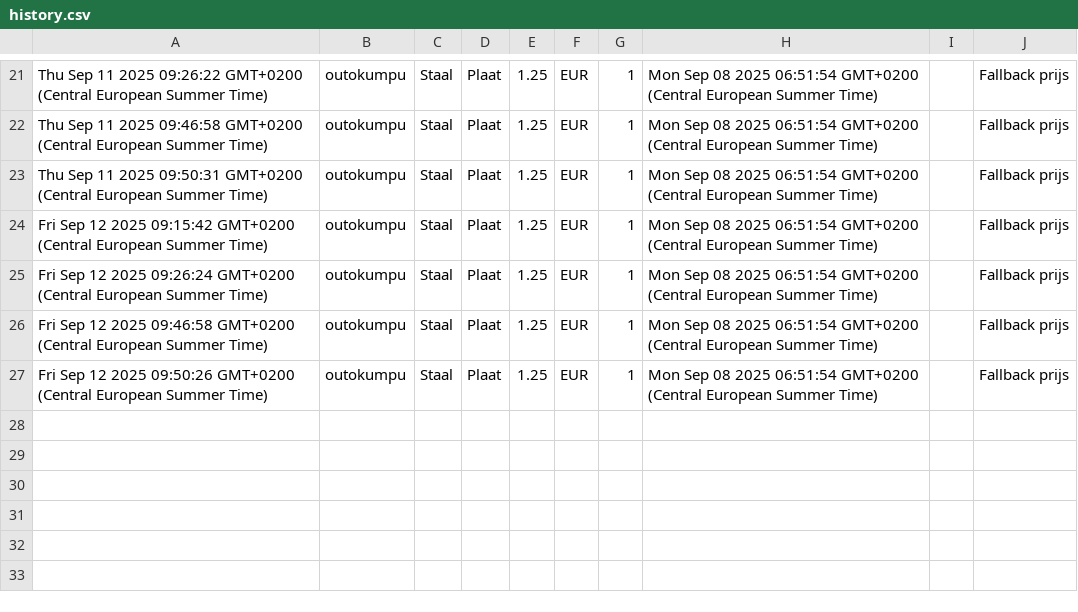
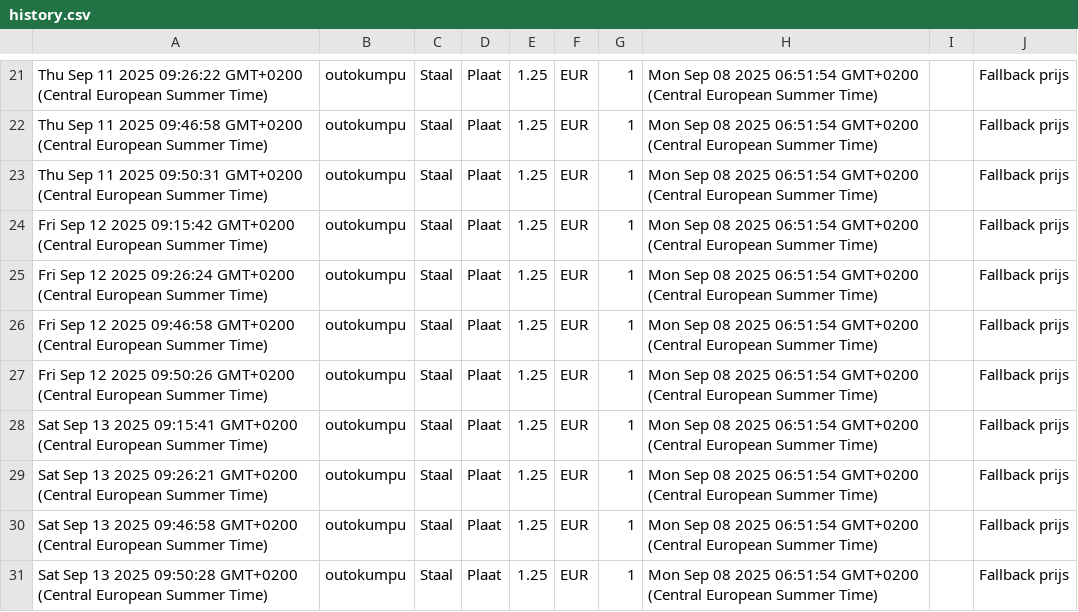
Before and after one commit to gerrit0492-create/Cost-forge-2, a CSV file: data/history.csv, drawn as a sheet; only a part is shown, gaps mark what is left out; the diff names each change by its address in the sheet, - before the commit and + after, or states it on an @@ line.

Commit message:
Update history.csv vanuit Google Sheets

```diff
--- a/data/history.csv
+++ b/data/history.csv
+row 28: Sat Sep 13 2025 09:15:41 GMT+0200 (Central European Summer Time) | outokumpu | Staal | Plaat | 1.25 | EUR | 1 | Mon Sep 08 2025 06:51:54 GMT+0200 (Central European Summer Time) |  | Fallback prijs
+row 29: Sat Sep 13 2025 09:26:21 GMT+0200 (Central European Summer Time) | outokumpu | Staal | Plaat | 1.25 | EUR | 1 | Mon Sep 08 2025 06:51:54 GMT+0200 (Central European Summer Time) |  | Fallback prijs
+row 30: Sat Sep 13 2025 09:46:58 GMT+0200 (Central European Summer Time) | outokumpu | Staal | Plaat | 1.25 | EUR | 1 | Mon Sep 08 2025 06:51:54 GMT+0200 (Central European Summer Time) |  | Fallback prijs
+row 31: Sat Sep 13 2025 09:50:28 GMT+0200 (Central European Summer Time) | outokumpu | Staal | Plaat | 1.25 | EUR | 1 | Mon Sep 08 2025 06:51:54 GMT+0200 (Central European Summer Time) |  | Fallback prijs
```
